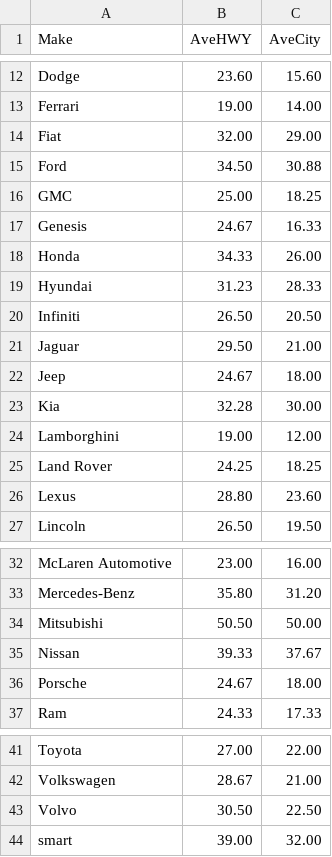
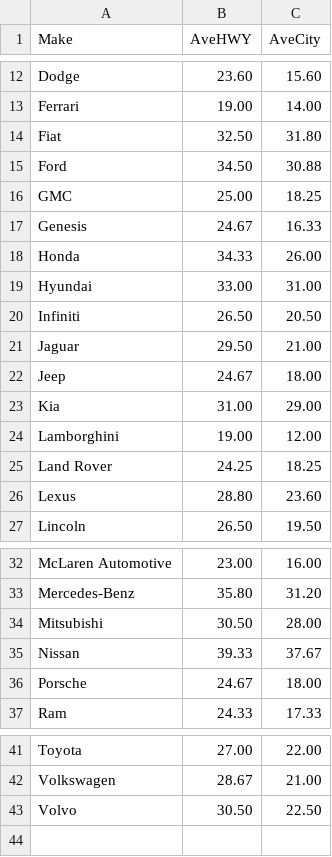
Before and after one commit to mbennett-WA/mbennett-WA.github.io, a CSV file: AvesByCars.csv, drawn as a sheet; only a part is shown, gaps mark what is left out.

Commit message:
Add files via upload

```diff
--- a/AvesByCars.csv
+++ b/AvesByCars.csv
@@ -13,3 +13,3 @@ Dodge,23.60,15.60
 Ferrari,19.00,14.00
-Fiat,32.00,29.00
+Fiat,32.50,31.80
 Ford,34.50,30.88
@@ -18,3 +18,3 @@ Genesis,24.67,16.33
 Honda,34.33,26.00
-Hyundai,31.23,28.33
+Hyundai,33.00,31.00
 Infiniti,26.50,20.50
@@ -22,3 +22,3 @@ Jaguar,29.50,21.00
 Jeep,24.67,18.00
-Kia,32.28,30.00
+Kia,31.00,29.00
 Lamborghini,19.00,12.00
@@ -33,3 +33,3 @@ McLaren Automotive,23.00,16.00
 Mercedes-Benz,35.80,31.20
-Mitsubishi,50.50,50.00
+Mitsubishi,30.50,28.00
 Nissan,39.33,37.67
@@ -43,2 +43 @@ Volkswagen,28.67,21.00
 Volvo,30.50,22.50
-smart,39.00,32.00
```
